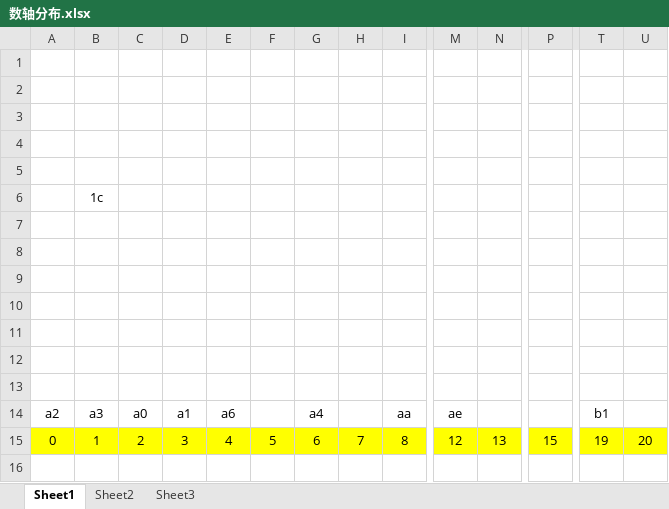
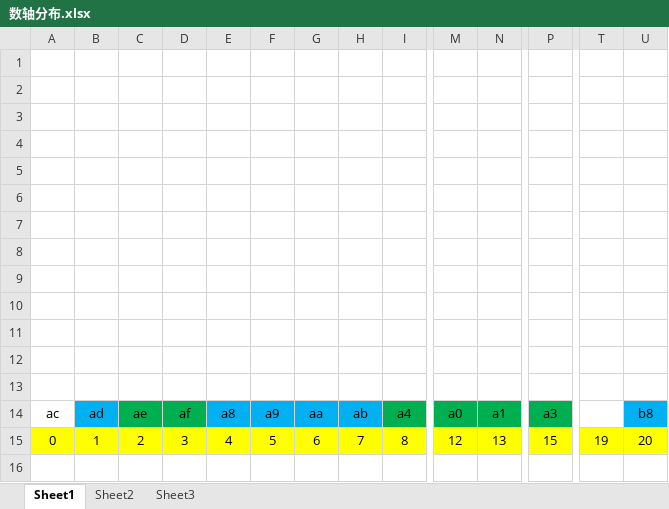
Before and after one commit to hongjianqiang/LearnDHT, an Excel workbook: 数轴分布.xlsx, sheet Sheet1, drawn as a sheet; only a part is shown, gaps mark what is left out; values as stored, in another font and other column widths than the file's, no borders; charts and pictures not drawn; removed rows and columns are numbered as before the commit, all else as after; rows hold the shown columns only; the diff names each change by its address in the sheet, - before the commit and + after, or states it on an @@ line.

```diff
--- a/数轴分布.xlsx (sheet Sheet1)
+++ b/数轴分布.xlsx (sheet Sheet1)
-row 6:  | 1c
-row 13: a2 | a3 | a0 | a1 | a6 |  | a4 |  | aa | ae |  |  | b1
+row 13: (empty)
+row 14: ac | ad | ae | af | a8 | a9 | aa | ab | a4 | a0 | a1 | a3 |  | b8
-row 16: (empty)
+row 16: (empty)
```
Also changed, not shown: charts or pictures, 3 other files.
